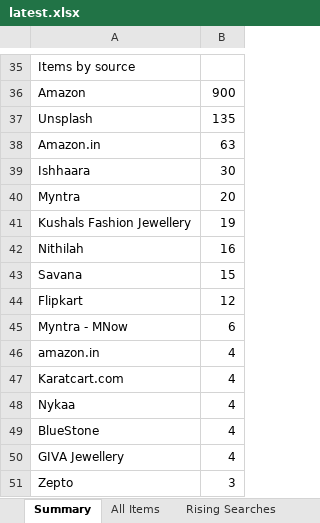
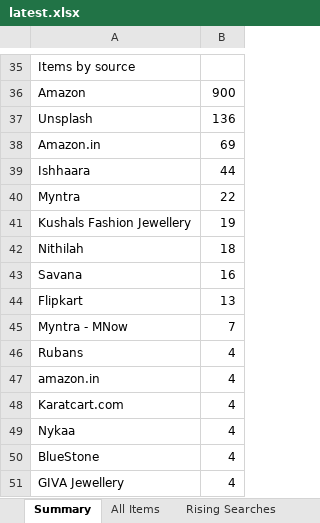
Before and after one commit to PRATS7878/gehnaradar_Updated, an Excel workbook: output/latest.xlsx, sheet Summary, drawn as a sheet; only a part is shown, gaps mark what is left out; the shorter side is filled out with more unchanged rows; values as stored, in another font and other column widths than the file's, no borders; the diff covers the shown part only; the diff names each change by its address in the sheet, - before the commit and + after, or states it on an @@ line.

```diff
--- a/output/latest.xlsx (sheet Summary)
+++ b/output/latest.xlsx (sheet Summary)
-B37: 135
+B37: 136
-B38: 63
+B38: 69
-B39: 30
+B39: 44
-B40: 20
+B40: 22
-B42: 16
+B42: 18
-B43: 15
+B43: 16
-B44: 12
+B44: 13
-B45: 6
+B45: 7
+row 46: Rubans | 4
```
Also changed, not shown: 16 added rows, 11 removed rows and 10 edited cells elsewhere in this sheet, sheet All Items, 4 other files.
